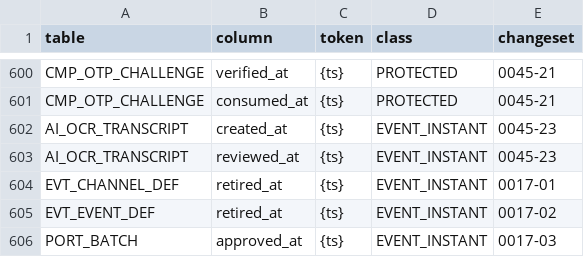
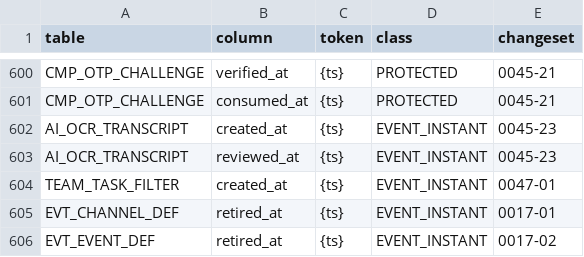
Before and after one commit to sqamentor/sangam, a CSV file: sangam/sangam-persistence/src/main/resources/db/timestamp-inventory.csv, drawn as a sheet; only a part is shown, gaps mark what is left out; the shorter side is filled out with more unchanged rows.

```diff
--- a/sangam/sangam-persistence/src/main/resources/db/timestamp-inventory.csv
+++ b/sangam/sangam-persistence/src/main/resources/db/timestamp-inventory.csv
@@ -603,2 +603,3 @@ AI_OCR_TRANSCRIPT,created_at,{ts},EVENT_INSTANT,0045-23
 AI_OCR_TRANSCRIPT,reviewed_at,{ts},EVENT_INSTANT,0045-23
+TEAM_TASK_FILTER,created_at,{ts},EVENT_INSTANT,0047-01
 EVT_CHANNEL_DEF,retired_at,{ts},EVENT_INSTANT,0017-01
```
Also changed, not shown: 48 other files.
